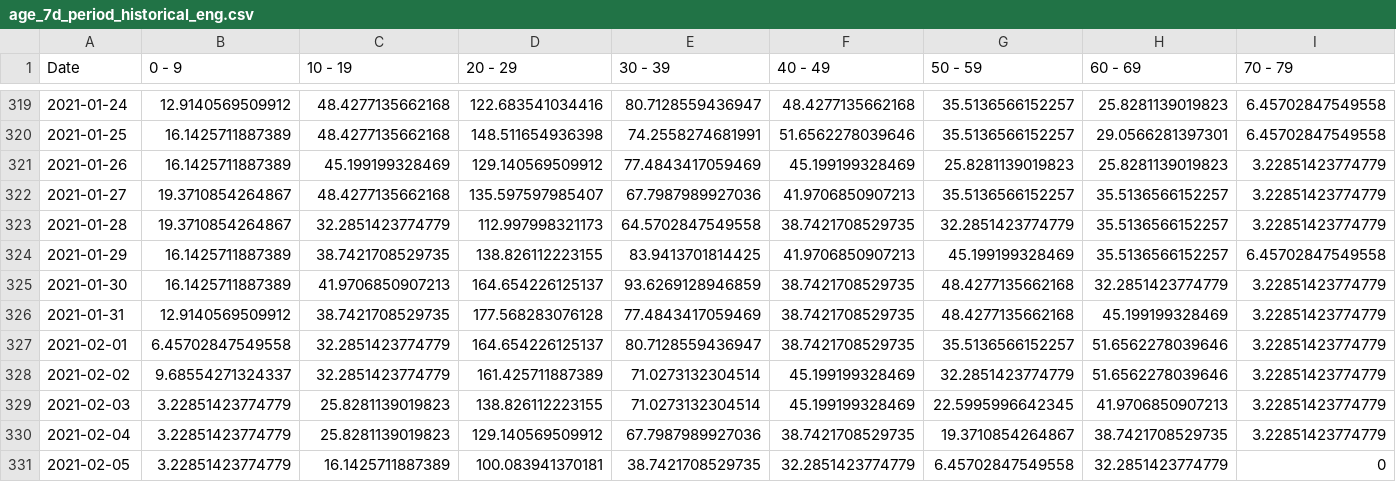
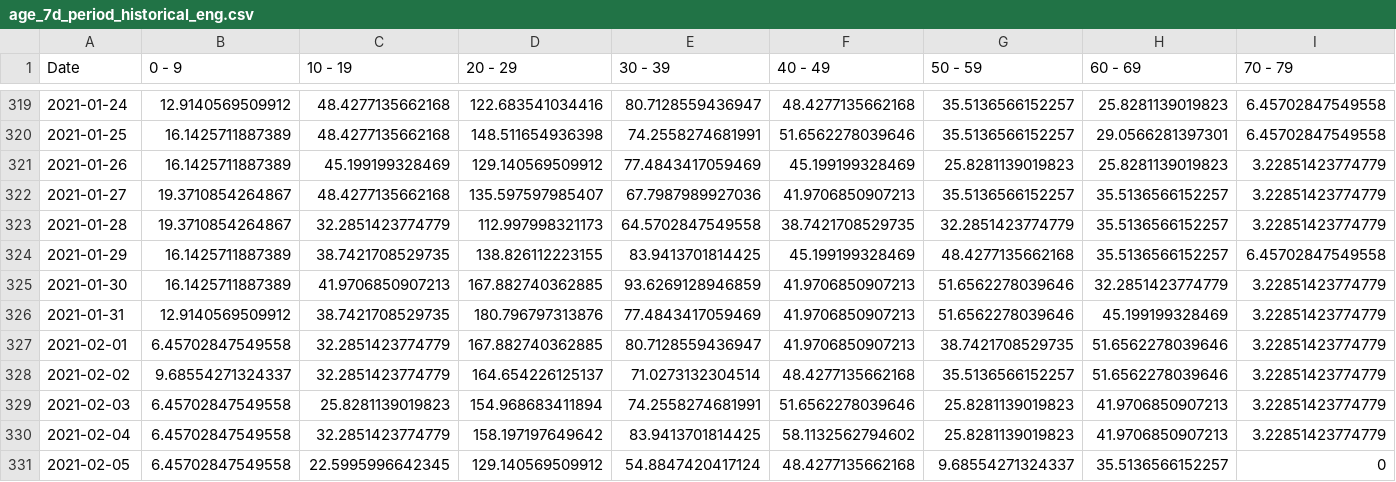
Before and after one commit to SCPHCovid19Data/scph_covid19, a CSV file: age_7d_period_historical_eng.csv, drawn as a sheet; only a part is shown, gaps mark what is left out; the diff covers the shown part only; the diff names each change by its address in the sheet, - before the commit and + after, or states it on an @@ line.

```diff
--- a/age_7d_period_historical_eng.csv
+++ b/age_7d_period_historical_eng.csv
-F324 (40 - 49): 41.9706850907213
+F324 (40 - 49): 45.199199328469
-G324 (50 - 59): 45.199199328469
+G324 (50 - 59): 48.4277135662168
-D325 (20 - 29): 164.654226125137
+D325 (20 - 29): 167.882740362885
-F325:F327 (40 - 49): 38.7421708529735
+F325:F327 (40 - 49): 41.9706850907213
-G325:G326 (50 - 59): 48.4277135662168
+G325:G326 (50 - 59): 51.6562278039646
-D326 (20 - 29): 177.568283076128
+D326 (20 - 29): 180.796797313876
-D327 (20 - 29): 164.654226125137
+D327 (20 - 29): 167.882740362885
-G327 (50 - 59): 35.5136566152257
+G327 (50 - 59): 38.7421708529735
-D328 (20 - 29): 161.425711887389
+D328 (20 - 29): 164.654226125137
-F328 (40 - 49): 45.199199328469
+F328 (40 - 49): 48.4277135662168
-G328 (50 - 59): 32.2851423774779
+G328 (50 - 59): 35.5136566152257
-B329:B331 (0 - 9): 3.22851423774779
+B329:B331 (0 - 9): 6.45702847549558
-D329 (20 - 29): 138.826112223155
+D329 (20 - 29): 154.968683411894
-E329 (30 - 39): 71.0273132304514
+E329 (30 - 39): 74.2558274681991
-F329 (40 - 49): 45.199199328469
+F329 (40 - 49): 51.6562278039646
-G329 (50 - 59): 22.5995996642345
+G329 (50 - 59): 25.8281139019823
-C330 (10 - 19): 25.8281139019823
+C330 (10 - 19): 32.2851423774779
-D330 (20 - 29): 129.140569509912
+D330 (20 - 29): 158.197197649642
-E330 (30 - 39): 67.7987989927036
+E330 (30 - 39): 83.9413701814425
-F330 (40 - 49): 38.7421708529735
+F330 (40 - 49): 58.1132562794602
-G330 (50 - 59): 19.3710854264867
+G330 (50 - 59): 25.8281139019823
-H330 (60 - 69): 38.7421708529735
+H330 (60 - 69): 41.9706850907213
-C331 (10 - 19): 16.1425711887389
+C331 (10 - 19): 22.5995996642345
-D331 (20 - 29): 100.083941370181
+D331 (20 - 29): 129.140569509912
-E331 (30 - 39): 38.7421708529735
+E331 (30 - 39): 54.8847420417124
-F331 (40 - 49): 32.2851423774779
+F331 (40 - 49): 48.4277135662168
-G331 (50 - 59): 6.45702847549558
+G331 (50 - 59): 9.68554271324337
-H331 (60 - 69): 32.2851423774779
+H331 (60 - 69): 35.5136566152257
```
Also changed, not shown: 1 added row and 42 edited cells elsewhere in this file, pon_pos_rate_hist_eng.csv, pon_pos_rate_hist_esp.csv, 52 other files.
